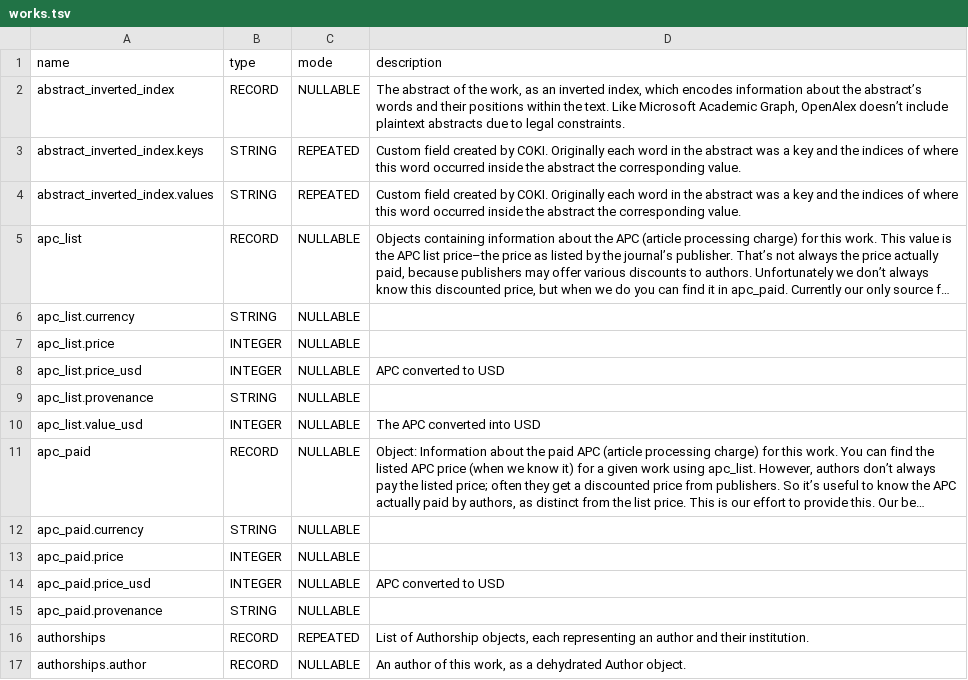
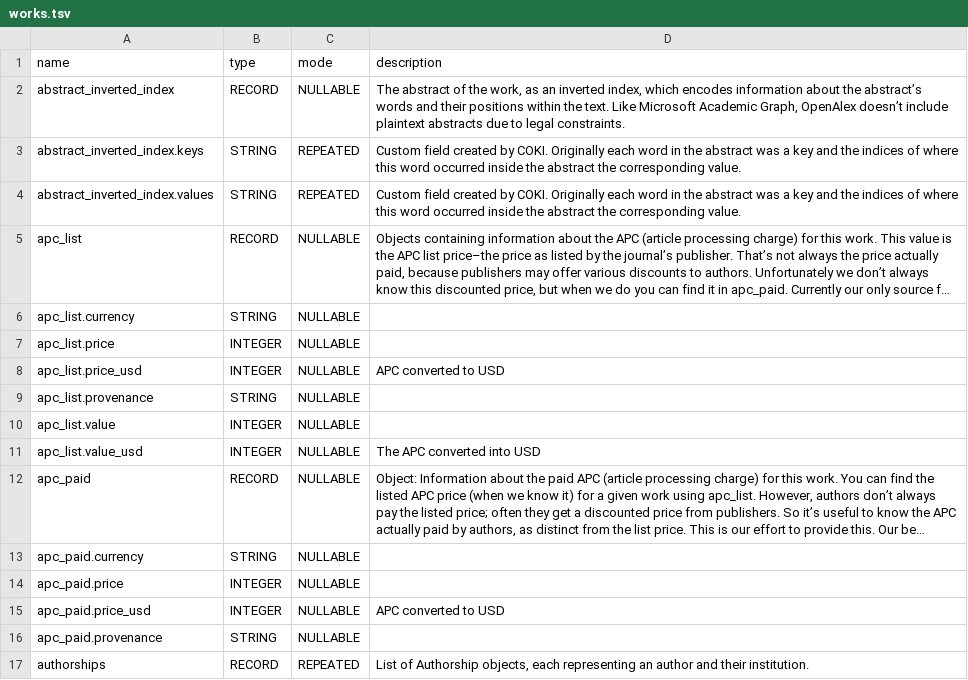
Before and after one commit to Loreb92/openalex_to_gbq, a TSV file: proj/schemas_tsv/works.tsv, drawn as a sheet; only a part is shown; the shorter side is filled out with more unchanged rows; long unchanged cells end in …; the diff names each change by its address in the sheet, - before the commit and + after, or states it on an @@ line.

Commit message:
update schema works

```diff
--- a/proj/schemas_tsv/works.tsv
+++ b/proj/schemas_tsv/works.tsv
+row 10: apc_list.value | INTEGER | NULLABLE
```
Also changed, not shown: 1 other file.
